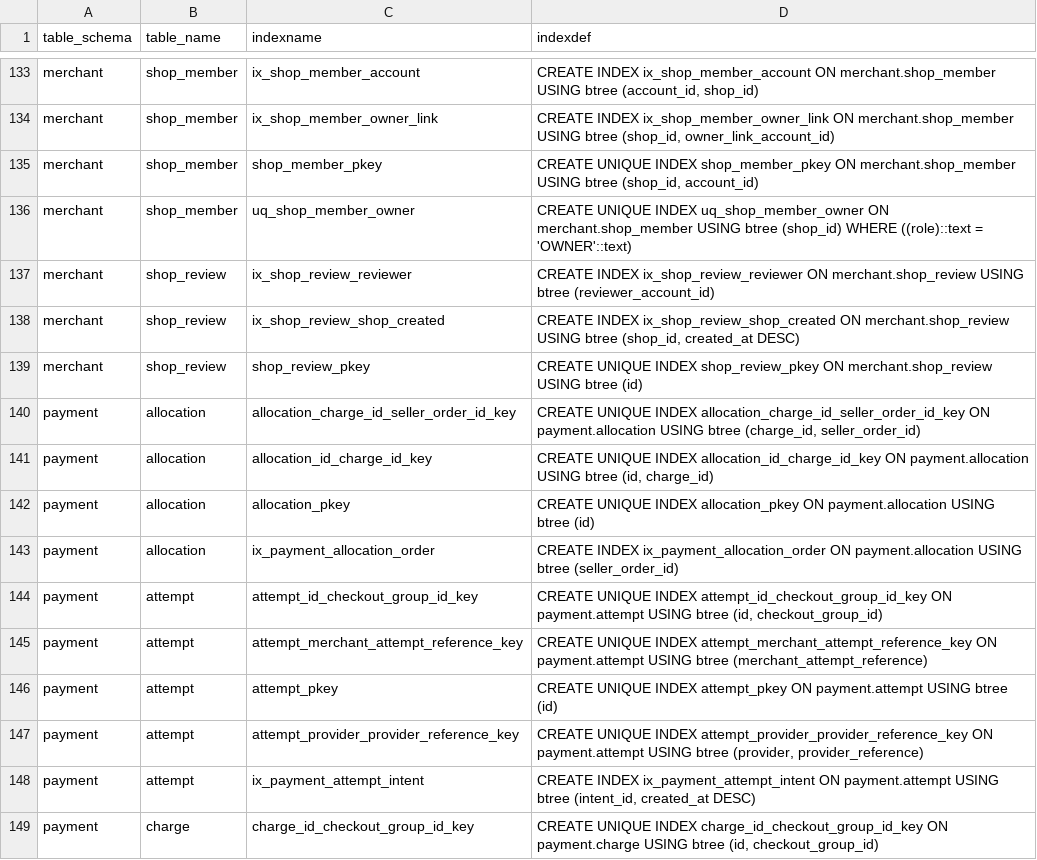
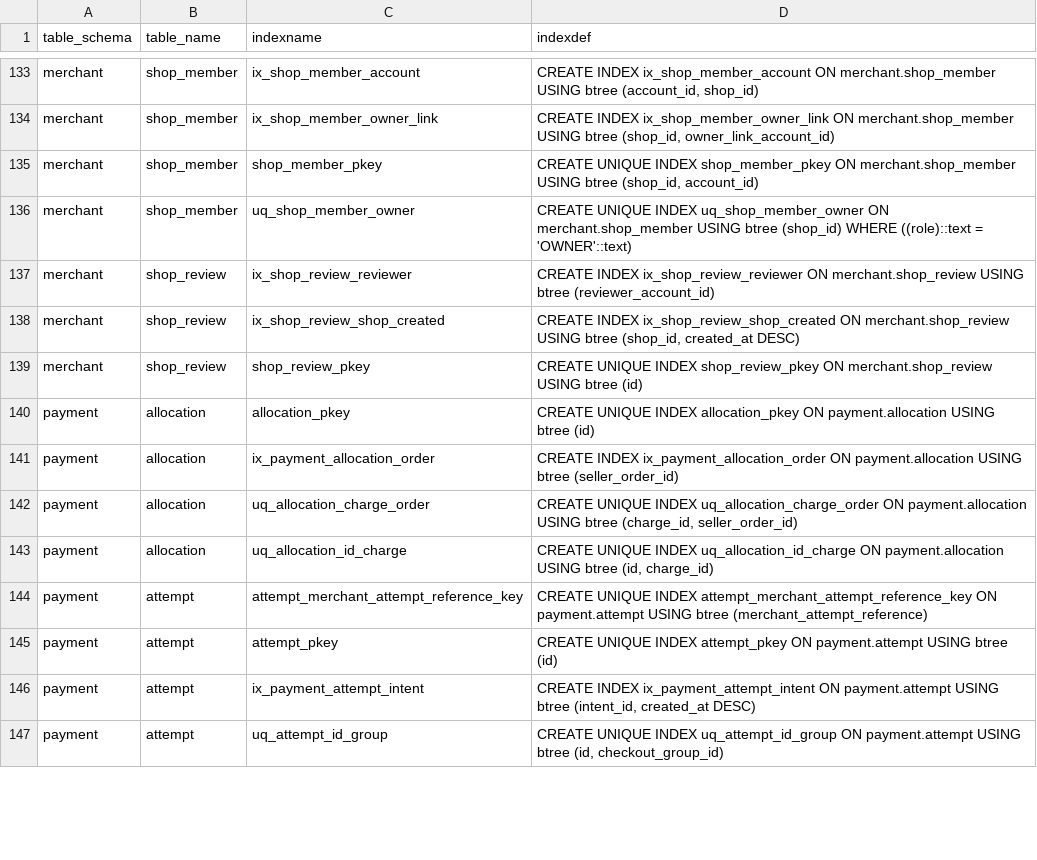
Before and after one commit to hieuhoang203/vshop, a CSV file: docs/database/indexes.csv, drawn as a sheet; only a part is shown, gaps mark what is left out; the diff covers the shown part only.

```diff
--- a/docs/database/indexes.csv
+++ b/docs/database/indexes.csv
@@ -139,11 +139,9 @@ merchant,shop_review,ix_shop_review_shop_created,"CREATE INDEX ix_shop_review_sh
 merchant,shop_review,shop_review_pkey,CREATE UNIQUE INDEX shop_review_pkey ON merchant.shop_review USING btree (id)
-payment,allocation,allocation_charge_id_seller_order_id_key,"CREATE UNIQUE INDEX allocation_charge_id_seller_order_id_key ON payment.allocation USING btree (charge_id, seller_order_id)"
-payment,allocation,allocation_id_charge_id_key,"CREATE UNIQUE INDEX allocation_id_charge_id_key ON payment.allocation USING btree (id, charge_id)"
 payment,allocation,allocation_pkey,CREATE UNIQUE INDEX allocation_pkey ON payment.allocation USING btree (id)
 payment,allocation,ix_payment_allocation_order,CREATE INDEX ix_payment_allocation_order ON payment.allocation USING btree (seller_order_id)
-payment,attempt,attempt_id_checkout_group_id_key,"CREATE UNIQUE INDEX attempt_id_checkout_group_id_key ON payment.attempt USING btree (id, checkout_group_id)"
+payment,allocation,uq_allocation_charge_order,"CREATE UNIQUE INDEX uq_allocation_charge_order ON payment.allocation USING btree (charge_id, seller_order_id)"
+payment,allocation,uq_allocation_id_charge,"CREATE UNIQUE INDEX uq_allocation_id_charge ON payment.allocation USING btree (id, charge_id)"
 payment,attempt,attempt_merchant_attempt_reference_key,CREATE UNIQUE INDEX attempt_merchant_attempt_reference_key ON payment.attempt USING btree (merchant_attempt_reference)
 payment,attempt,attempt_pkey,CREATE UNIQUE INDEX attempt_pkey ON payment.attempt USING btree (id)
-payment,attempt,attempt_provider_provider_reference_key,"CREATE UNIQUE INDEX attempt_provider_provider_reference_key ON payment.attempt USING btree (provider, provider_reference)"
 payment,attempt,ix_payment_attempt_intent,"CREATE INDEX ix_payment_attempt_intent ON payment.attempt USING btree (intent_id, created_at DESC)"
-payment,charge,charge_id_checkout_group_id_key,"CREATE UNIQUE INDEX charge_id_checkout_group_id_key ON payment.charge USING btree (id, checkout_group_id)"
+payment,attempt,uq_attempt_id_group,"CREATE UNIQUE INDEX uq_attempt_id_group ON payment.attempt USING btree (id, checkout_group_id)"
```
Also changed, not shown: 10 added rows, 2 removed rows and 2 edited cells elsewhere in this file, docs/database/constraints.csv, docs/database/data-dictionary.csv, 32 other files.
